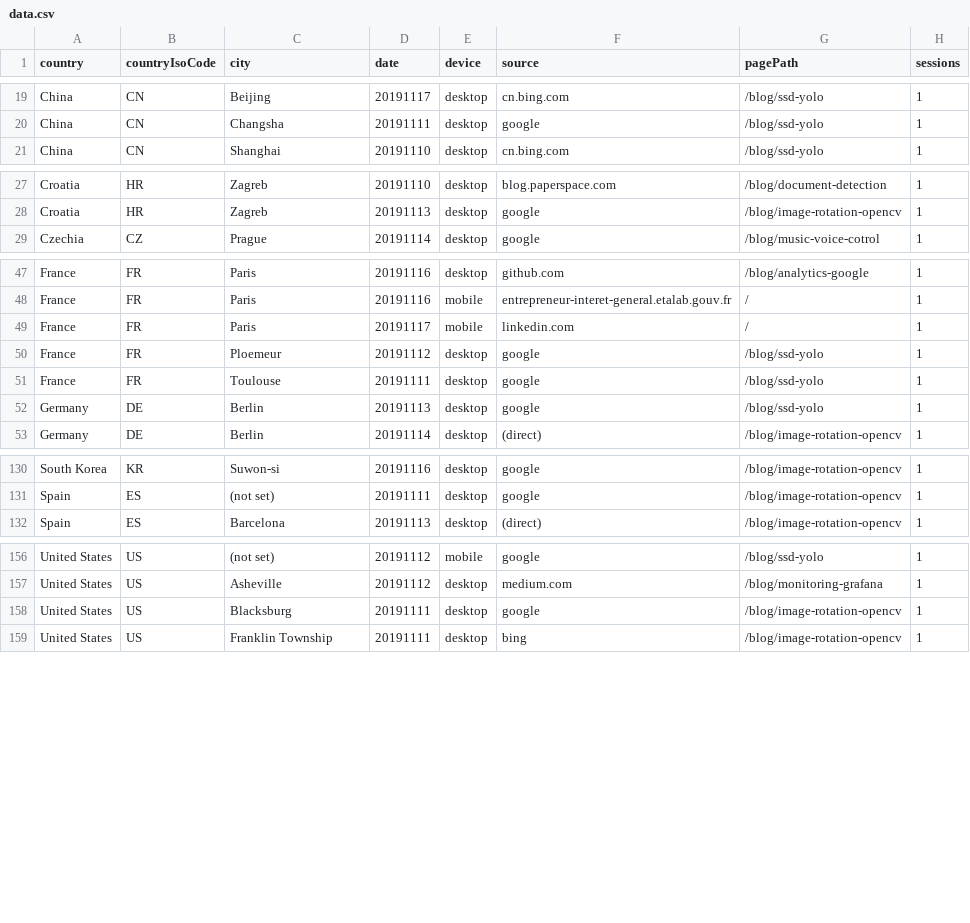
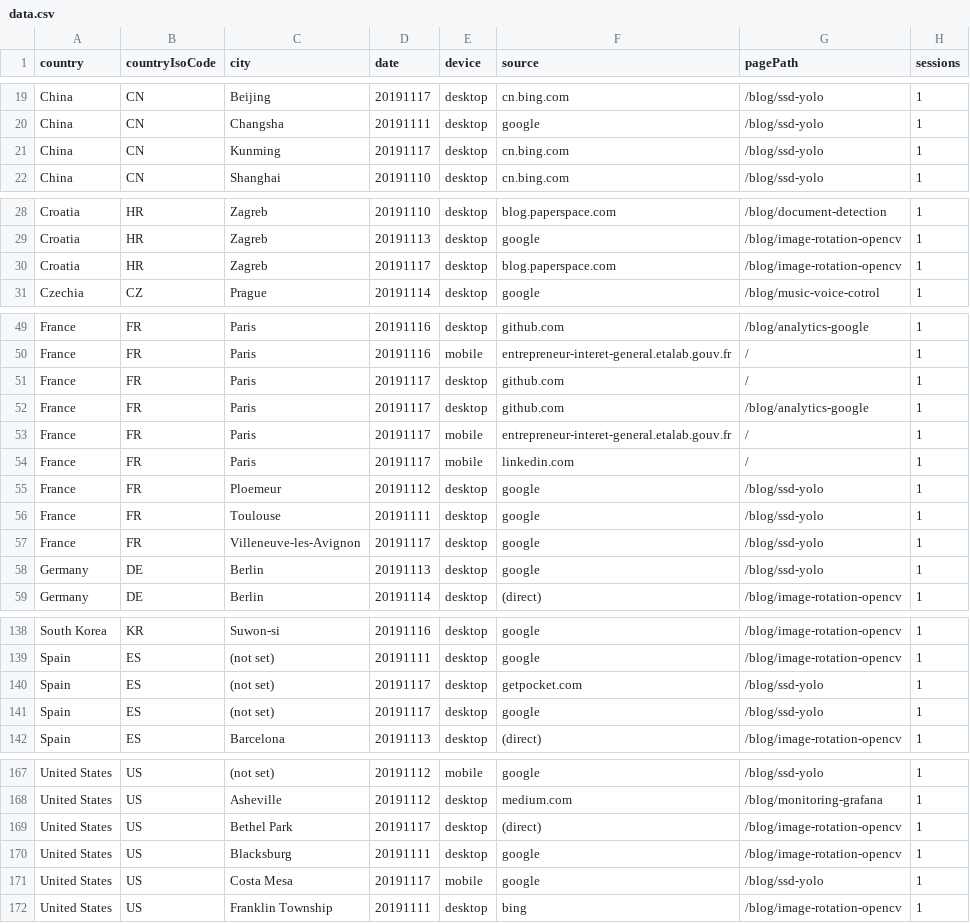
Before and after one commit to cristianpb/analytics-google, a CSV file: data.csv, drawn as a sheet; only a part is shown, gaps mark what is left out; the diff covers the shown part only; the diff names each change by its address in the sheet, - before the commit and + after, or states it on an @@ line.

```diff
--- a/data.csv
+++ b/data.csv
+row 21: China | CN | Kunming | 20191117 | desktop | cn.bing.com | /blog/ssd-yolo | 1
+row 30: Croatia | HR | Zagreb | 20191117 | desktop | blog.paperspace.com | /blog/image-rotation-opencv | 1
+row 51: France | FR | Paris | 20191117 | desktop | github.com | / | 1
+row 52: France | FR | Paris | 20191117 | desktop | github.com | /blog/analytics-google | 1
+row 53: France | FR | Paris | 20191117 | mobile | entrepreneur-interet-general.etalab.gouv.fr | / | 1
+row 57: France | FR | Villeneuve-les-Avignon | 20191117 | desktop | google | /blog/ssd-yolo | 1
+row 140: Spain | ES | (not set) | 20191117 | desktop | getpocket.com | /blog/ssd-yolo | 1
+row 141: Spain | ES | (not set) | 20191117 | desktop | google | /blog/ssd-yolo | 1
+row 169: United States | US | Bethel Park | 20191117 | desktop | (direct) | /blog/image-rotation-opencv | 1
+row 171: United States | US | Costa Mesa | 20191117 | mobile | google | /blog/ssd-yolo | 1
```
Also changed, not shown: 4 added rows and 2 edited cells elsewhere in this file.
